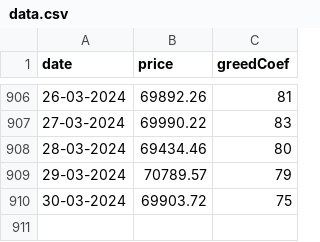
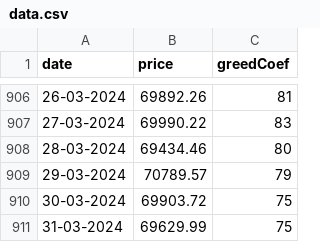
Before and after one commit to edimundos/CryptoVibeCheck, a CSV file: data.csv, drawn as a sheet; only a part is shown, gaps mark what is left out; the diff names each change by its address in the sheet, - before the commit and + after, or states it on an @@ line.

```diff
--- a/data.csv
+++ b/data.csv
+row 911: 31-03-2024 | 69629.99 | 75
```
Also changed, not shown: 1 other file.
